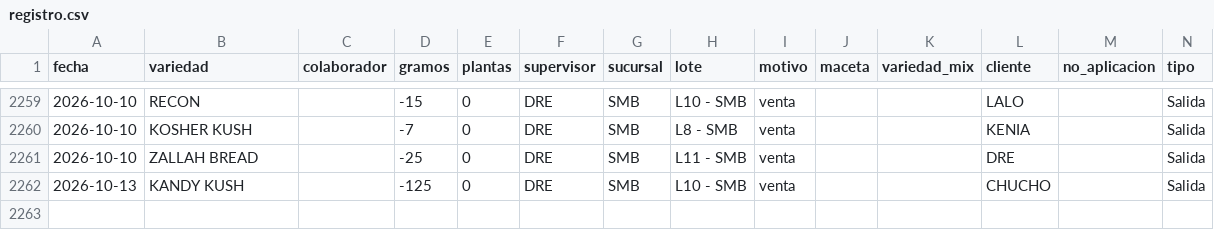
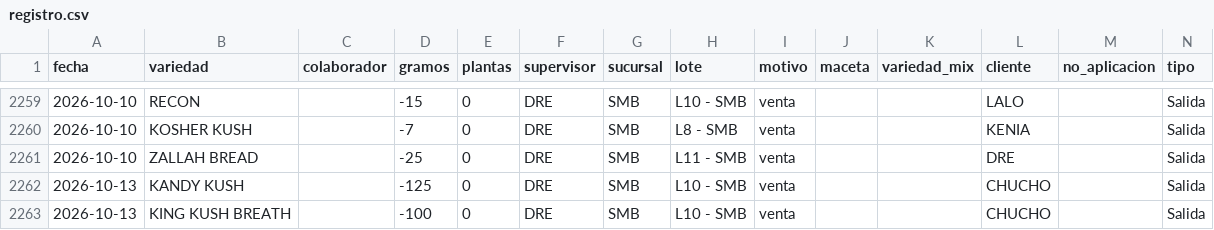
Before and after one commit to ALi3naTEd0/entradas_salidas, a CSV file: registro.csv, drawn as a sheet; only a part is shown, gaps mark what is left out.

Commit message:
Actualización registro 2026-10-14 10:47

```diff
--- a/registro.csv
+++ b/registro.csv
@@ -2262 +2262,2 @@ fecha,variedad,colaborador,gramos,plantas,supervisor,sucursal,lote,motivo,maceta
 2026-10-13,KANDY KUSH,,-125,0,DRE,SMB,L10 - SMB,venta,,,CHUCHO,,Salida
+2026-10-13,KING KUSH BREATH,,-100,0,DRE,SMB,L10 - SMB,venta,,,CHUCHO,,Salida
```
